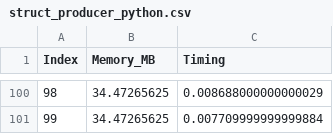
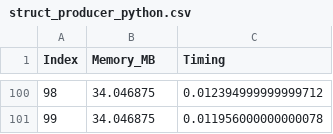
Before and after one commit to Smithsonian/smax-python, a CSV file: stability_test/struct_producer_python.csv, drawn as a sheet; only a part is shown, gaps mark what is left out; the diff covers the shown part only.

```diff
--- a/stability_test/struct_producer_python.csv
+++ b/stability_test/struct_producer_python.csv
@@ -100,2 +100,2 @@ Index,Memory_MB,Timing
-98,34.47265625,0.008688000000000029
-99,34.47265625,0.007709999999999884
+98,34.046875,0.012394999999999712
+99,34.046875,0.011956000000000078
```
Also changed, not shown: 196 edited cells elsewhere in this file, 2 other files.
